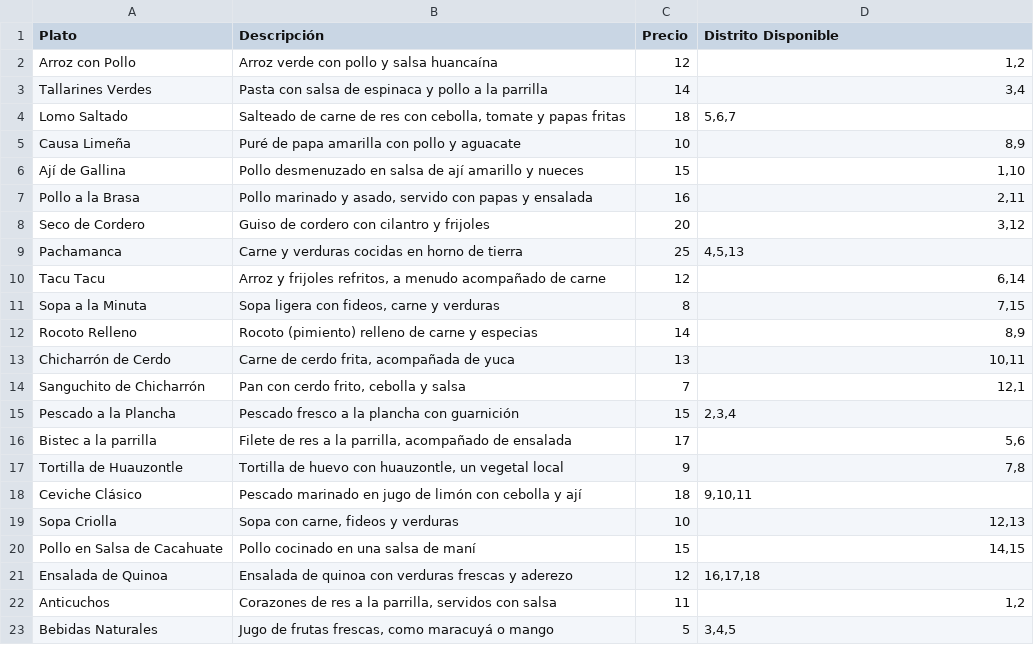
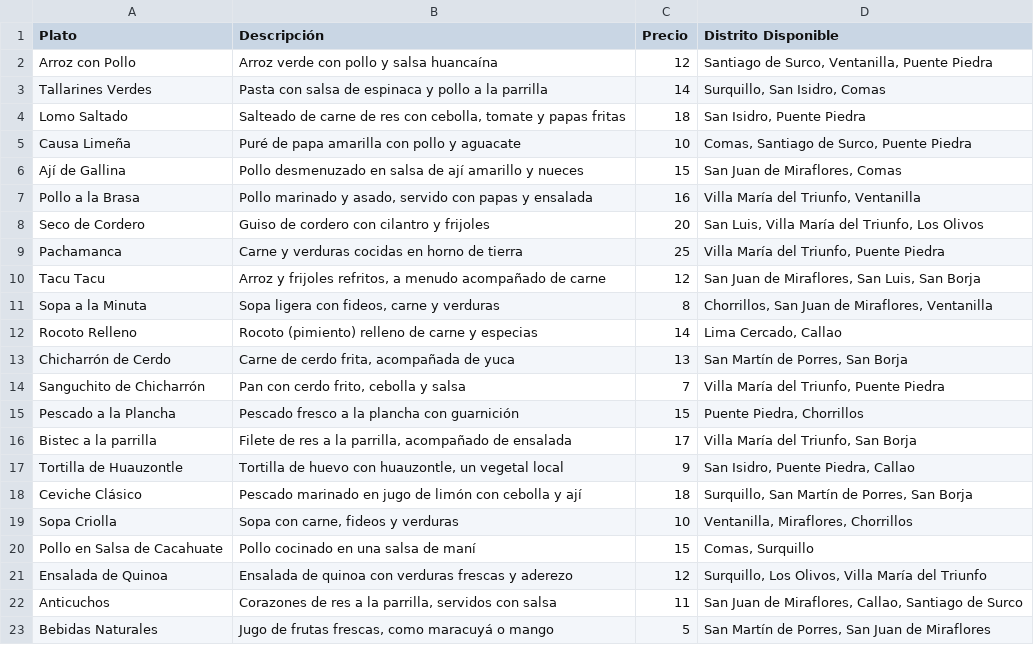
Before and after one commit to Fx2048/Sazon-bot, a CSV file: carta.csv, drawn as a sheet.

Commit message:
Update carta.csv

```diff
--- a/carta.csv
+++ b/carta.csv
@@ -1,23 +1,23 @@
 Plato;Descripción;Precio;Distrito Disponible
-Arroz con Pollo;Arroz verde con pollo y salsa huancaína;12;1,2
-Tallarines Verdes;Pasta con salsa de espinaca y pollo a la parrilla;14;3,4
-Lomo Saltado;Salteado de carne de res con cebolla, tomate y papas fritas;18;5,6,7
-Causa Limeña;Puré de papa amarilla con pollo y aguacate;10;8,9
-Ají de Gallina;Pollo desmenuzado en salsa de ají amarillo y nueces;15;1,10
-Pollo a la Brasa;Pollo marinado y asado, servido con papas y ensalada;16;2,11
-Seco de Cordero;Guiso de cordero con cilantro y frijoles;20;3,12
-Pachamanca;Carne y verduras cocidas en horno de tierra;25;4,5,13
-Tacu Tacu;Arroz y frijoles refritos, a menudo acompañado de carne;12;6,14
-Sopa a la Minuta;Sopa ligera con fideos, carne y verduras;8;7,15
-Rocoto Relleno;Rocoto (pimiento) relleno de carne y especias;14;8,9
-Chicharrón de Cerdo;Carne de cerdo frita, acompañada de yuca;13;10,11
-Sanguchito de Chicharrón;Pan con cerdo frito, cebolla y salsa;7;12,1
-Pescado a la Plancha;Pescado fresco a la plancha con guarnición;15;2,3,4
-Bistec a la parrilla;Filete de res a la parrilla, acompañado de ensalada;17;5,6
-Tortilla de Huauzontle;Tortilla de huevo con huauzontle, un vegetal local;9;7,8
-Ceviche Clásico;Pescado marinado en jugo de limón con cebolla y ají;18;9,10,11
-Sopa Criolla;Sopa con carne, fideos y verduras;10;12,13
-Pollo en Salsa de Cacahuate;Pollo cocinado en una salsa de maní;15;14,15
-Ensalada de Quinoa;Ensalada de quinoa con verduras frescas y aderezo;12;16,17,18
-Anticuchos;Corazones de res a la parrilla, servidos con salsa;11;1,2
-Bebidas Naturales;Jugo de frutas frescas, como maracuyá o mango;5;3,4,5
+Arroz con Pollo;Arroz verde con pollo y salsa huancaína;12;Santiago de Surco, Ventanilla, Puente Piedra
+Tallarines Verdes;Pasta con salsa de espinaca y pollo a la parrilla;14;Surquillo, San Isidro, Comas
+Lomo Saltado;Salteado de carne de res con cebolla, tomate y papas fritas;18;San Isidro, Puente Piedra
+Causa Limeña;Puré de papa amarilla con pollo y aguacate;10;Comas, Santiago de Surco, Puente Piedra
+Ají de Gallina;Pollo desmenuzado en salsa de ají amarillo y nueces;15;San Juan de Miraflores, Comas
+Pollo a la Brasa;Pollo marinado y asado, servido con papas y ensalada;16;Villa María del Triunfo, Ventanilla
+Seco de Cordero;Guiso de cordero con cilantro y frijoles;20;San Luis, Villa María del Triunfo, Los Olivos
+Pachamanca;Carne y verduras cocidas en horno de tierra;25;Villa María del Triunfo, Puente Piedra
+Tacu Tacu;Arroz y frijoles refritos, a menudo acompañado de carne;12;San Juan de Miraflores, San Luis, San Borja
+Sopa a la Minuta;Sopa ligera con fideos, carne y verduras;8;Chorrillos, San Juan de Miraflores, Ventanilla
+Rocoto Relleno;Rocoto (pimiento) relleno de carne y especias;14;Lima Cercado, Callao
+Chicharrón de Cerdo;Carne de cerdo frita, acompañada de yuca;13;San Martín de Porres, San Borja
+Sanguchito de Chicharrón;Pan con cerdo frito, cebolla y salsa;7;Villa María del Triunfo, Puente Piedra
+Pescado a la Plancha;Pescado fresco a la plancha con guarnición;15;Puente Piedra, Chorrillos
+Bistec a la parrilla;Filete de res a la parrilla, acompañado de ensalada;17;Villa María del Triunfo, San Borja
+Tortilla de Huauzontle;Tortilla de huevo con huauzontle, un vegetal local;9;San Isidro, Puente Piedra, Callao
+Ceviche Clásico;Pescado marinado en jugo de limón con cebolla y ají;18;Surquillo, San Martín de Porres, San Borja
+Sopa Criolla;Sopa con carne, fideos y verduras;10;Ventanilla, Miraflores, Chorrillos
+Pollo en Salsa de Cacahuate;Pollo cocinado en una salsa de maní;15;Comas, Surquillo
+Ensalada de Quinoa;Ensalada de quinoa con verduras frescas y aderezo;12;Surquillo, Los Olivos, Villa María del Triunfo
+Anticuchos;Corazones de res a la parrilla, servidos con salsa;11;San Juan de Miraflores, Callao, Santiago de Surco
+Bebidas Naturales;Jugo de frutas frescas, como maracuyá o mango;5;San Martín de Porres, San Juan de Miraflores
```
